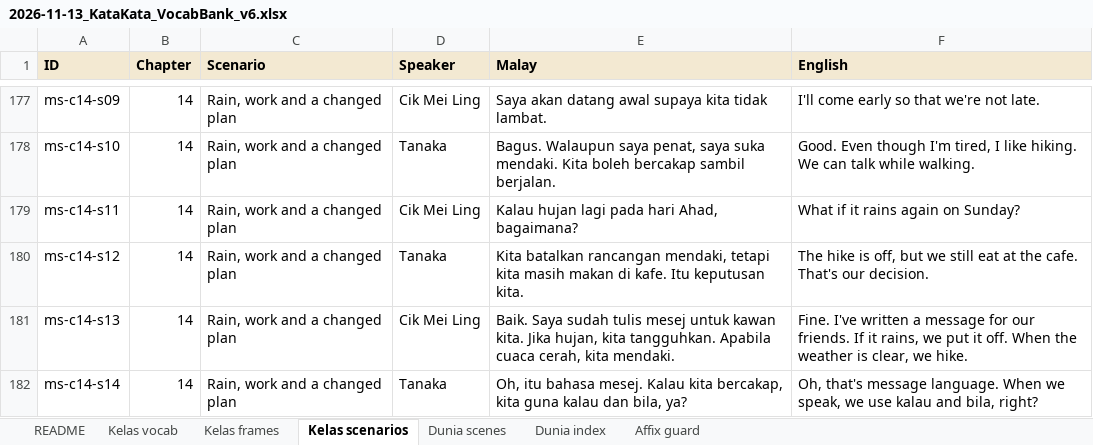
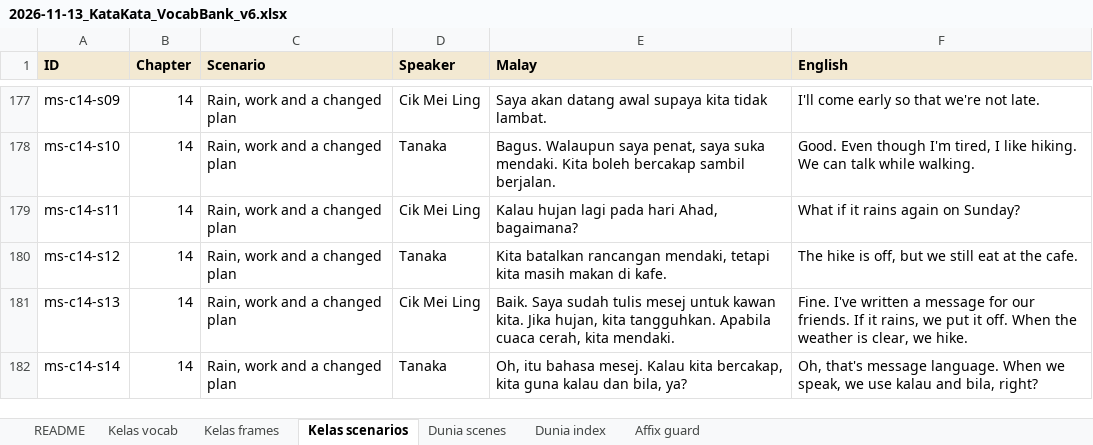
Before and after one commit to Nagatake-vonHatsune/katakata, an Excel workbook: content/source/2026-11-13_KataKata_VocabBank_v6.xlsx, sheet Kelas scenarios, drawn as a sheet; only a part is shown, gaps mark what is left out; values as stored, in another font and other column widths than the file's, no borders; the diff names each change by its address in the sheet, - before the commit and + after, or states it on an @@ line.

```diff
--- a/content/source/2026-11-13_KataKata_VocabBank_v6.xlsx (sheet Kelas scenarios)
+++ b/content/source/2026-11-13_KataKata_VocabBank_v6.xlsx (sheet Kelas scenarios)
-E180 (Malay): …di kafe. Itu keputusan kita.
+E180 (Malay): …di kafe.
-F180 (English): …the cafe. That's our decision.
+F180 (English): …the cafe.
```
Also changed, not shown: 4 other files.
